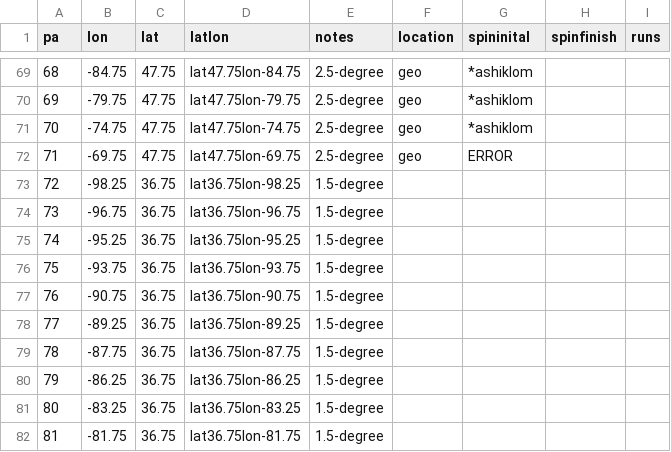
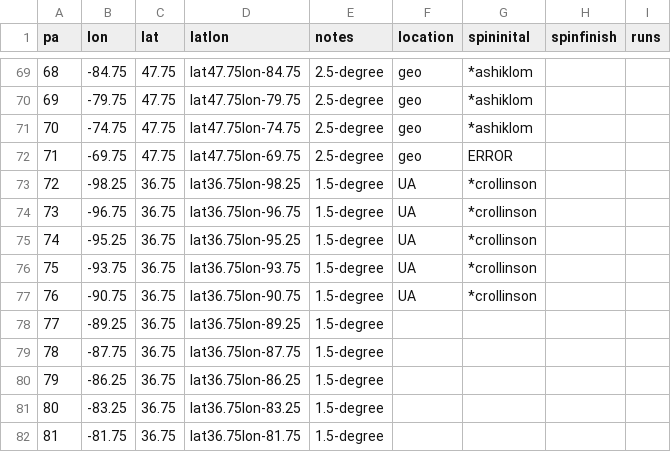
Before and after one commit to crollinson/ED_PalEON, a CSV file: MIP2_Region/0_setup/Paleon_MIP_Phase2_ED_Order_Status.csv, drawn as a sheet; only a part is shown, gaps mark what is left out.

Commit message:
Status Update
UA-HPC online!

```diff
--- a/MIP2_Region/0_setup/Paleon_MIP_Phase2_ED_Order_Status.csv
+++ b/MIP2_Region/0_setup/Paleon_MIP_Phase2_ED_Order_Status.csv
@@ -72,7 +72,7 @@ pa,lon,lat,latlon,notes,location,spininital,spinfinish,runs
 71,-69.75,47.75,lat47.75lon-69.75,2.5-degree,geo,ERROR,,
-72,-98.25,36.75,lat36.75lon-98.25,1.5-degree,,,,
-73,-96.75,36.75,lat36.75lon-96.75,1.5-degree,,,,
-74,-95.25,36.75,lat36.75lon-95.25,1.5-degree,,,,
-75,-93.75,36.75,lat36.75lon-93.75,1.5-degree,,,,
-76,-90.75,36.75,lat36.75lon-90.75,1.5-degree,,,,
+72,-98.25,36.75,lat36.75lon-98.25,1.5-degree,UA,*crollinson,,
+73,-96.75,36.75,lat36.75lon-96.75,1.5-degree,UA,*crollinson,,
+74,-95.25,36.75,lat36.75lon-95.25,1.5-degree,UA,*crollinson,,
+75,-93.75,36.75,lat36.75lon-93.75,1.5-degree,UA,*crollinson,,
+76,-90.75,36.75,lat36.75lon-90.75,1.5-degree,UA,*crollinson,,
 77,-89.25,36.75,lat36.75lon-89.25,1.5-degree,,,,
```
